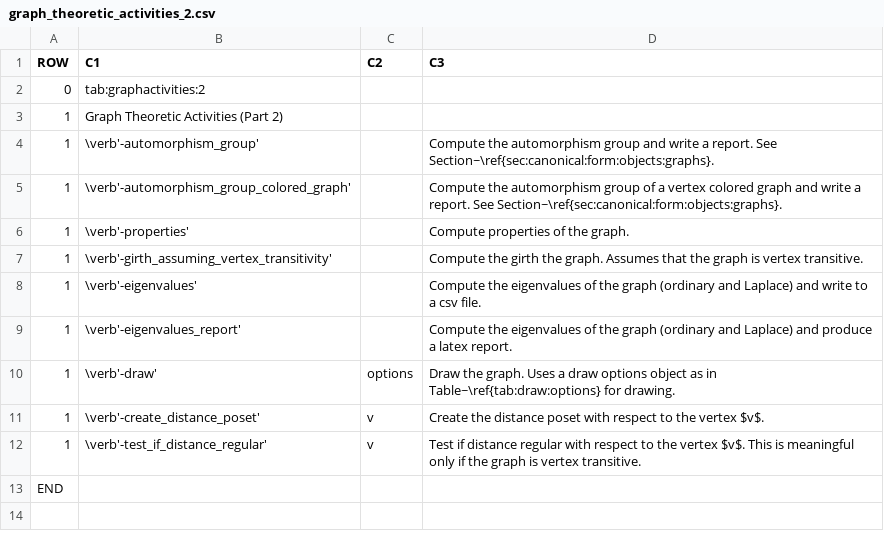
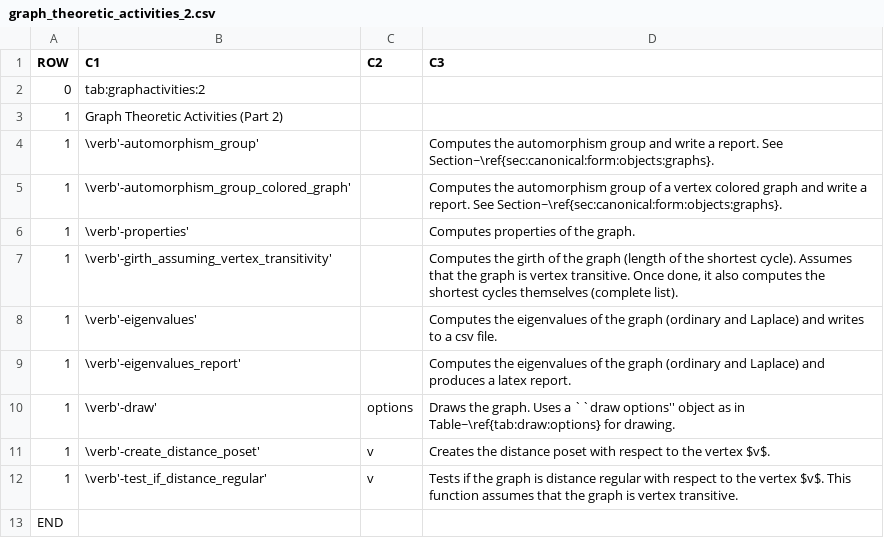
Before and after one commit to abetten/orbiter, a CSV file: doc/tables/commands/graph_theoretic_activities_2.csv, drawn as a sheet.

Commit message:
small cleaning, updates to the command tables for documentation

```diff
--- a/doc/tables/commands/graph_theoretic_activities_2.csv
+++ b/doc/tables/commands/graph_theoretic_activities_2.csv
@@ -3,11 +3,11 @@ ROW,C1,C2,C3
 1,"Graph Theoretic Activities (Part 2)",,
-1,"\verb'-automorphism_group' ","   ","Compute the automorphism group and write a report. See Section~\ref{sec:canonical:form:objects:graphs}. "
-1,"\verb'-automorphism_group_colored_graph' ","   ","Compute the automorphism group of a vertex colored graph and write a report. See Section~\ref{sec:canonical:form:objects:graphs}. "
-1,"\verb'-properties' ","   ","Compute properties of the graph. "
-1,"\verb'-girth_assuming_vertex_transitivity' ","   ","Compute the girth the graph. Assumes that the graph is vertex transitive. "
-1,"\verb'-eigenvalues' ","   ","Compute the eigenvalues of the graph (ordinary and Laplace) and write to a csv file. "
-1,"\verb'-eigenvalues_report' ","   ","Compute the eigenvalues of the graph (ordinary and Laplace) and produce a latex report. "
-1,"\verb'-draw' "," options  ","Draw the graph. Uses a draw options object as in Table~\ref{tab:draw:options} for drawing. "
-1,"\verb'-create_distance_poset' "," v  ","Create the distance poset with respect to the vertex $v$. "
-1,"\verb'-test_if_distance_regular' "," v  ","Test if distance regular with respect to the vertex $v$. This is meaningful only if the graph is vertex transitive. "
+1,"\verb'-automorphism_group' ","   ","Computes the automorphism group and write a report. See Section~\ref{sec:canonical:form:objects:graphs}. "
+1,"\verb'-automorphism_group_colored_graph' ","   ","Computes the automorphism group of a vertex colored graph and write a report. See Section~\ref{sec:canonical:form:objects:graphs}. "
+1,"\verb'-properties' ","   ","Computes properties of the graph. "
+1,"\verb'-girth_assuming_vertex_transitivity' ","   ","Computes the girth of the graph (length of the shortest cycle). Assumes that the graph is vertex transitive. Once done, it also computes the shortest cycles themselves (complete list). "
+1,"\verb'-eigenvalues' ","   ","Computes the eigenvalues of the graph (ordinary and Laplace) and writes to a csv file. "
+1,"\verb'-eigenvalues_report' ","   ","Computes the eigenvalues of the graph (ordinary and Laplace) and produces a latex report. "
+1,"\verb'-draw' "," options  ","Draws the graph. Uses a ``draw options'' object as in Table~\ref{tab:draw:options} for drawing. "
+1,"\verb'-create_distance_poset' "," v  ","Creates the distance poset with respect to the vertex $v$. "
+1,"\verb'-test_if_distance_regular' "," v  ","Tests if the graph is distance regular with respect to the vertex $v$. This function assumes that the graph is vertex transitive. "
 END
```
Also changed, not shown: doc/tables/commands/projective_space_activity_3.csv, 14 other files.
